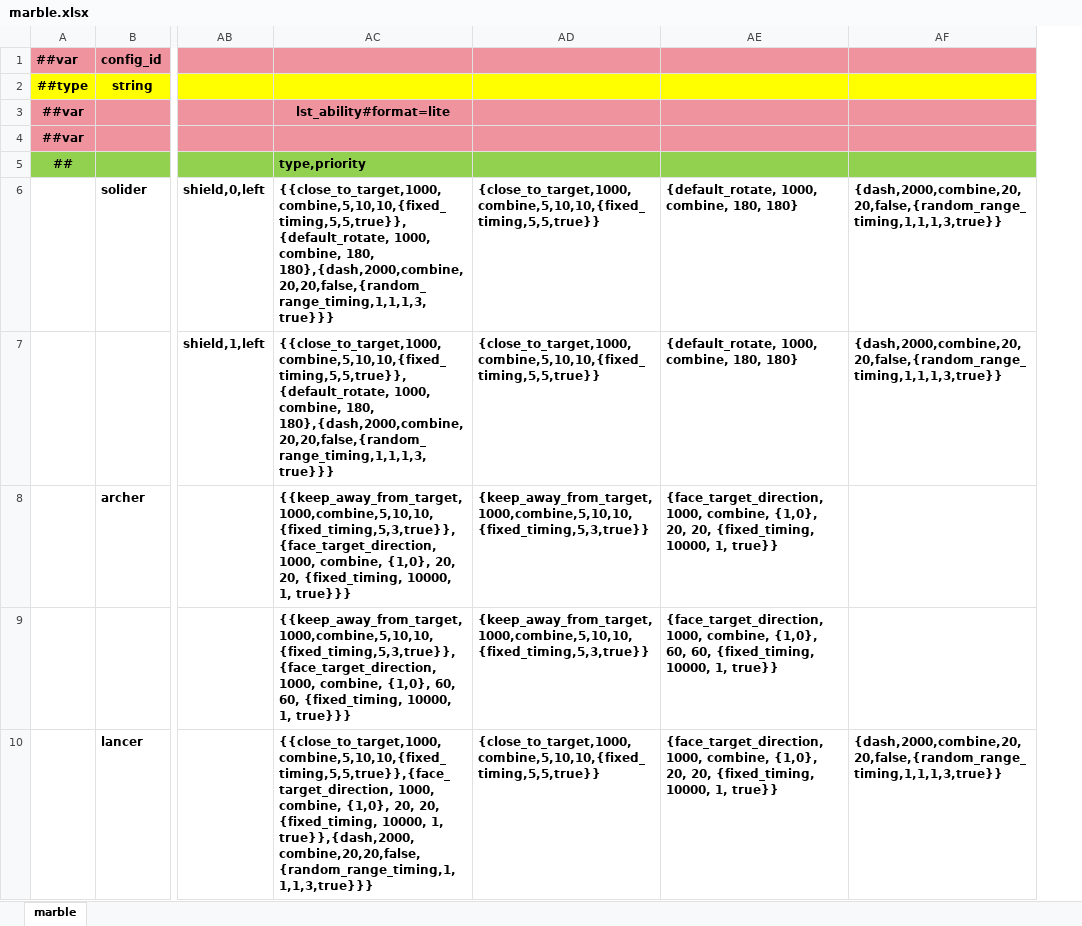
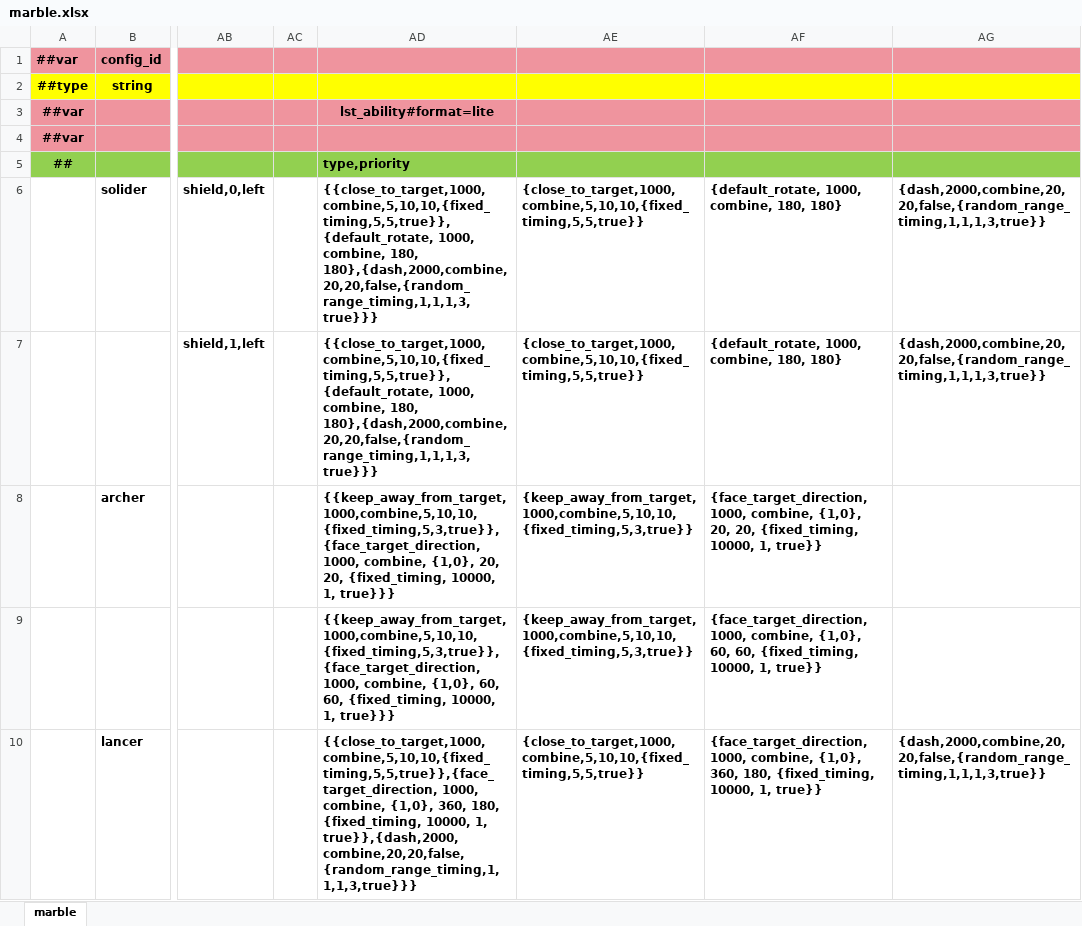
Before and after one commit to INSSRumia/TEngine, an Excel workbook: Configs/GameConfig/Datas/marble.xlsx, sheet marble, drawn as a sheet; only a part is shown, gaps mark what is left out; values as stored, in another font and other column widths than the file's, no borders; addresses are those after the commit; the diff names each change by its address in the sheet, - before the commit and + after, or states it on an @@ line.

Commit message:
feat: Update equipment configurations and refine combat mechanics
- Updated equip.xlsx and marble.xlsx files to reflect new equipment data.
- Adjusted shield and sword prefab settings for improved combat dynamics, including motor force and angle limits.
- Enhanced EquipmentFactory to support parent transform assignment during equipment creation.
- Modified gameplay_combat_tbmarble.json to improve marble combat configurations.
- Refactored EquipmentBrokenAbility to apply drag settings to all child rigidbodies.
- Updated EquipmentMountAbility to refine equipment attachment logic and transform handling.

```diff
--- a/Configs/GameConfig/Datas/marble.xlsx (sheet marble)
+++ b/Configs/GameConfig/Datas/marble.xlsx (sheet marble)
+column AC, empty
-AD10: …combine, {1,0}, 20, 20, {fixed_timing, 10000,…
+AD10: …combine, {1,0}, 360, 180, {fixed_timing, 10000,…
-AF10: …combine, {1,0}, 20, 20, {fixed_timing, 10000,…
+AF10: …combine, {1,0}, 360, 180, {fixed_timing, 10000,…
```
Also changed, not shown: formulas that keep their value, Configs/GameConfig/Datas/equip.xlsx, 11 other files.
